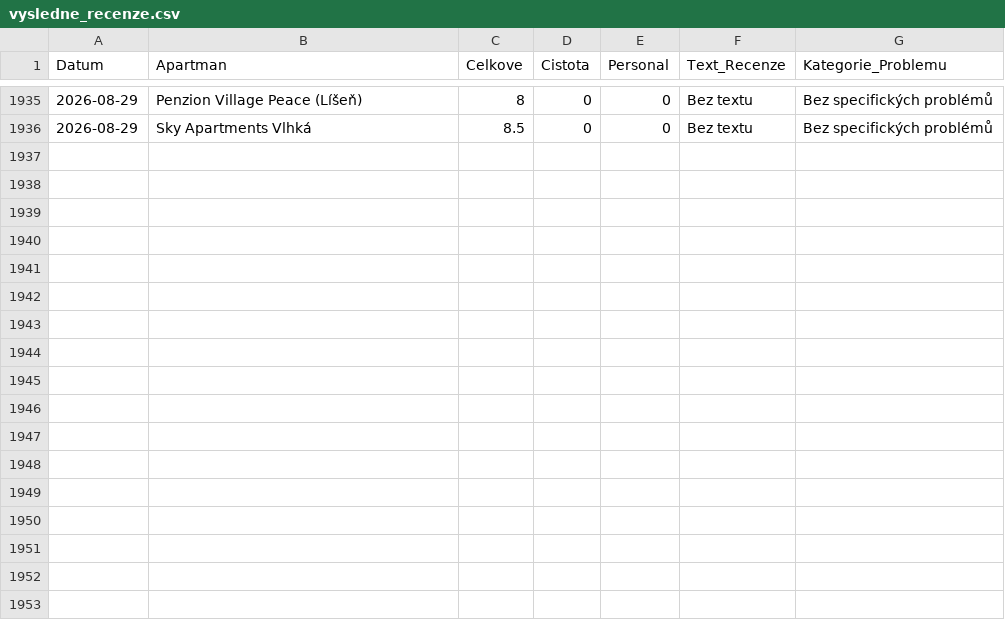
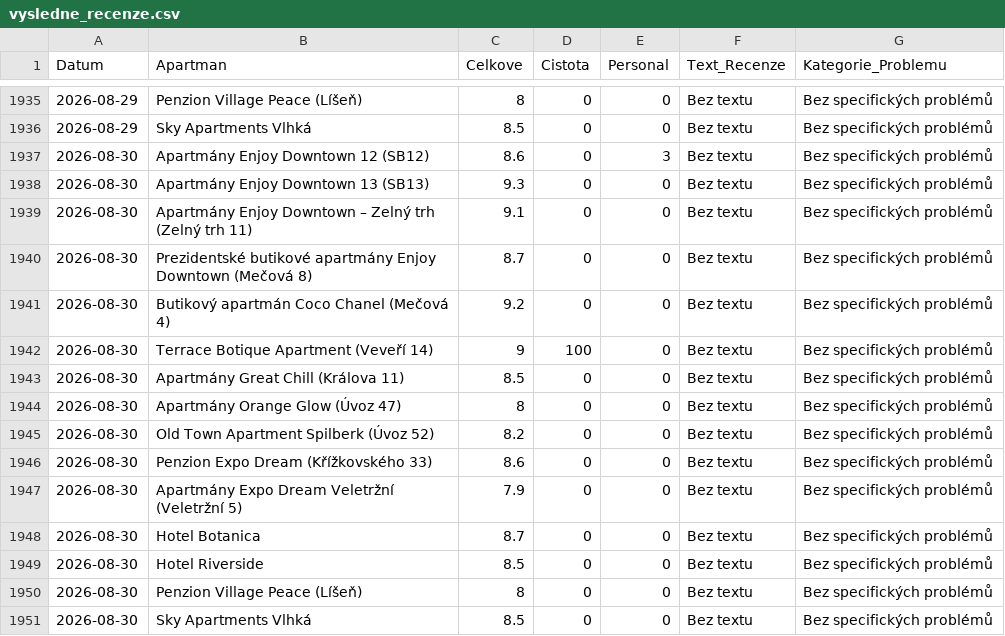
Before and after one commit to spoustova-dotcom/goodnite-feedback, a CSV file: vysledne_recenze.csv, drawn as a sheet; only a part is shown, gaps mark what is left out.

Commit message:
Aktualizace dat

```diff
--- a/vysledne_recenze.csv
+++ b/vysledne_recenze.csv
@@ -1936 +1936,16 @@
 2026-08-29,Sky Apartments Vlhká,8.5,0,0,Bez textu,Bez specifických problémů
+2026-08-30,Apartmány Enjoy Downtown 12 (SB12),8.6,0,3,Bez textu,Bez specifických problémů
+2026-08-30,Apartmány Enjoy Downtown 13 (SB13),9.3,0,0,Bez textu,Bez specifických problémů
+2026-08-30,Apartmány Enjoy Downtown – Zelný trh (Zelný trh 11),9.1,0,0,Bez textu,Bez specifických problémů
+2026-08-30,Prezidentské butikové apartmány Enjoy Downtown (Mečová 8),8.7,0,0,Bez textu,Bez specifických problémů
+2026-08-30,Butikový apartmán Coco Chanel (Mečová 4),9.2,0,0,Bez textu,Bez specifických problémů
+2026-08-30,Terrace Botique Apartment (Veveří 14),9,100,0,Bez textu,Bez specifických problémů
+2026-08-30,Apartmány Great Chill (Králova 11),8.5,0,0,Bez textu,Bez specifických problémů
+2026-08-30,Apartmány Orange Glow (Úvoz 47),8,0,0,Bez textu,Bez specifických problémů
+2026-08-30,Old Town Apartment Spilberk (Úvoz 52),8.2,0,0,Bez textu,Bez specifických problémů
+2026-08-30,Penzion Expo Dream (Křížkovského 33),8.6,0,0,Bez textu,Bez specifických problémů
+2026-08-30,Apartmány Expo Dream Veletržní (Veletržní 5),7.9,0,0,Bez textu,Bez specifických problémů
+2026-08-30,Hotel Botanica,8.7,0,0,Bez textu,Bez specifických problémů
+2026-08-30,Hotel Riverside,8.5,0,0,Bez textu,Bez specifických problémů
+2026-08-30,Penzion Village Peace (Líšeň),8,0,0,Bez textu,Bez specifických problémů
+2026-08-30,Sky Apartments Vlhká,8.5,0,0,Bez textu,Bez specifických problémů
```
